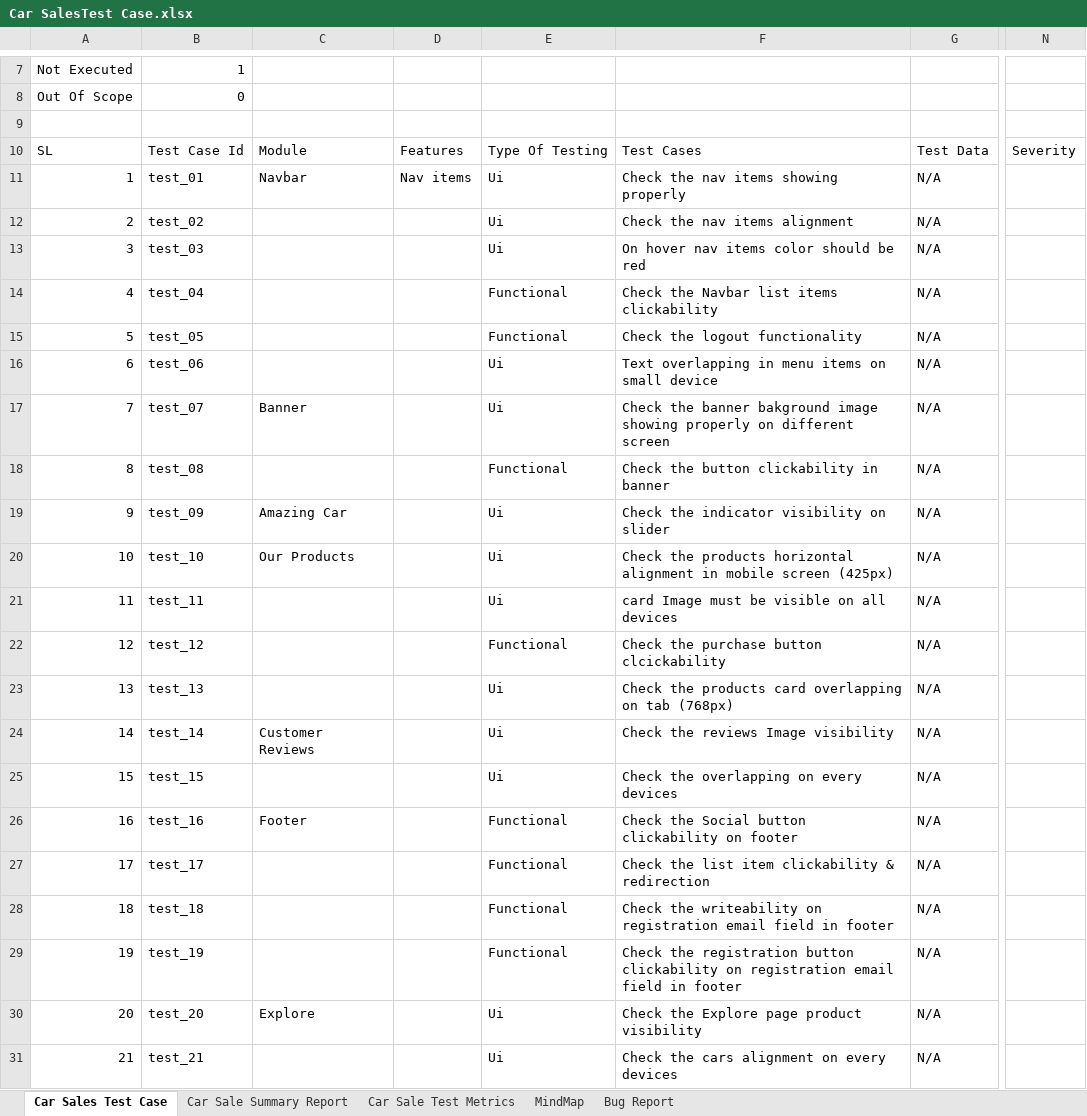
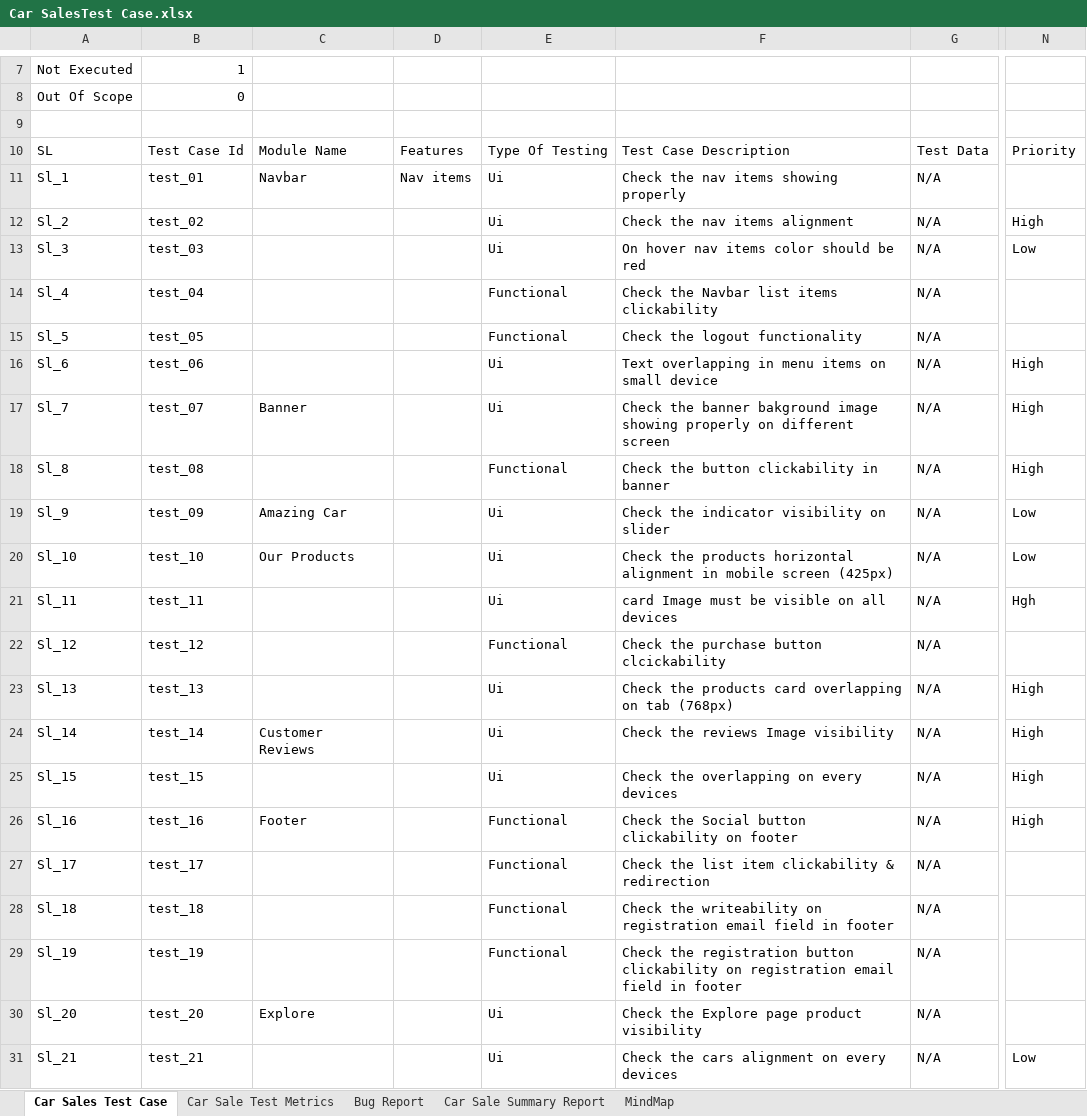
Before and after one commit to pabon98/Car-Sales-Site-Manual-Testing, an Excel workbook: Car SalesTest Case.xlsx, sheet Car Sales Test Case, drawn as a sheet; only a part is shown, gaps mark what is left out; values as stored, in another font and other column widths than the file's, no cell formats; charts and pictures not drawn; the diff covers the shown part only; the diff names each change by its address in the sheet, - before the commit and + after, or states it on an @@ line.

Commit message:
updated test cases format

```diff
--- a/Car SalesTest Case.xlsx (sheet Car Sales Test Case)
+++ b/Car SalesTest Case.xlsx (sheet Car Sales Test Case)
@@ sheet tab order changed: Car Sales Test Case | Car Sale Test Metrics | Bug Report | Car Sale Summary Report | MindMap @@
-C10: Module
+C10: Module Name
-F10: Test Cases
+F10: Test Case Description
-N10: Severity
+N10: Priority
-A11: 1
+A11: Sl_1
-A12: 2
+A12: Sl_2
-N12: (empty)
+N12: High
-A13: 3
+A13: Sl_3
-N13: (empty)
+N13: Low
-A14: 4
+A14: Sl_4
-A15: 5
+A15: Sl_5
-A16: 6
+A16: Sl_6
-N16:N18: (empty)
+N16:N18: High
-A17: 7
+A17: Sl_7
-A18: 8
+A18: Sl_8
-A19: 9
+A19: Sl_9
-N19:N20: (empty)
+N19:N20: Low
-A20: 10
+A20: Sl_10
-A21: 11
+A21: Sl_11
-N21: (empty)
+N21: Hgh
-A22: 12
+A22: Sl_12
-A23: 13
+A23: Sl_13
-N23:N26: (empty)
+N23:N26: High
-A24: 14
+A24: Sl_14
-A25: 15
+A25: Sl_15
-A26: 16
+A26: Sl_16
-A27: 17
+A27: Sl_17
-A28: 18
+A28: Sl_18
-A29: 19
+A29: Sl_19
-A30: 20
+A30: Sl_20
-A31: 21
+A31: Sl_21
-N31: (empty)
+N31: Low
```
Also changed, not shown: 89 edited cells elsewhere in this sheet, cell formats.
